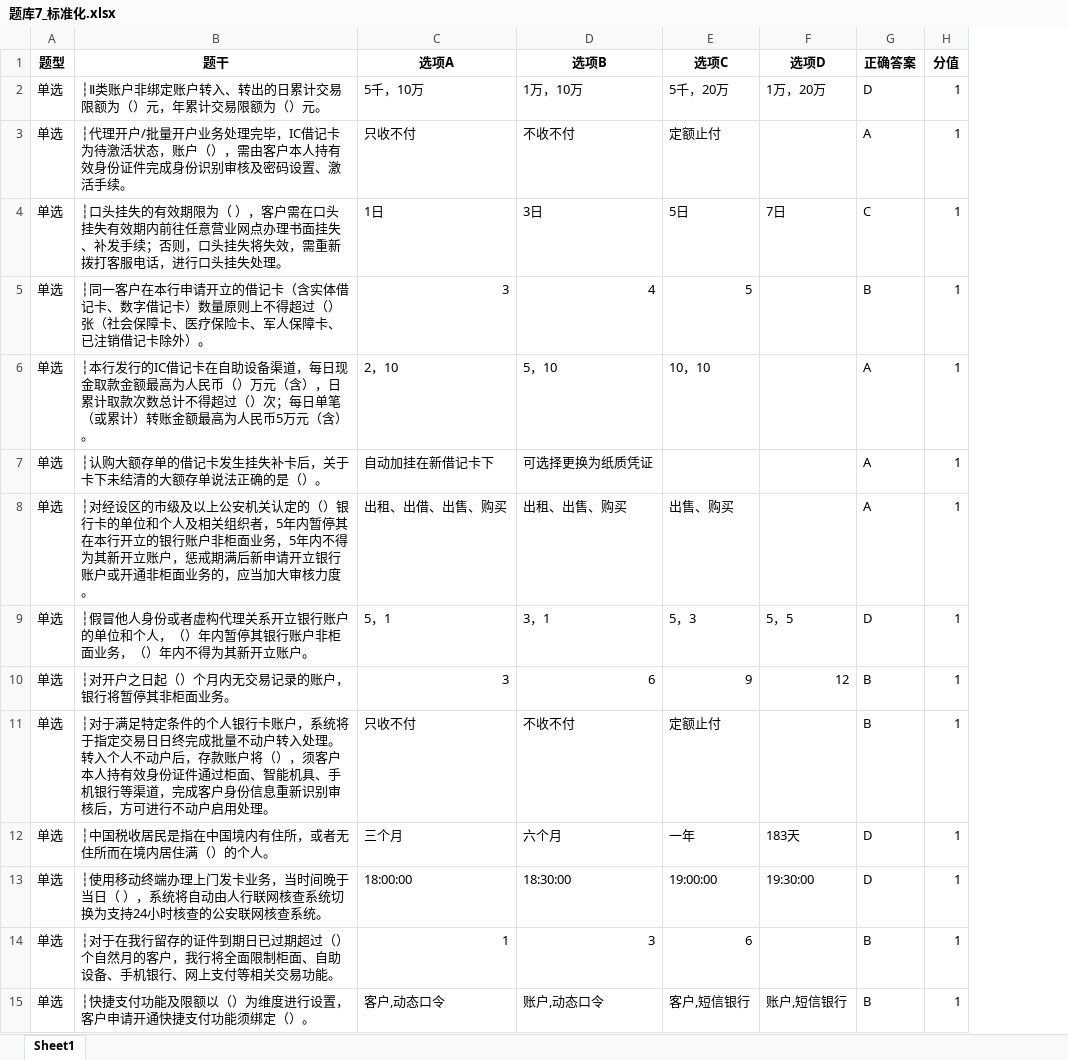
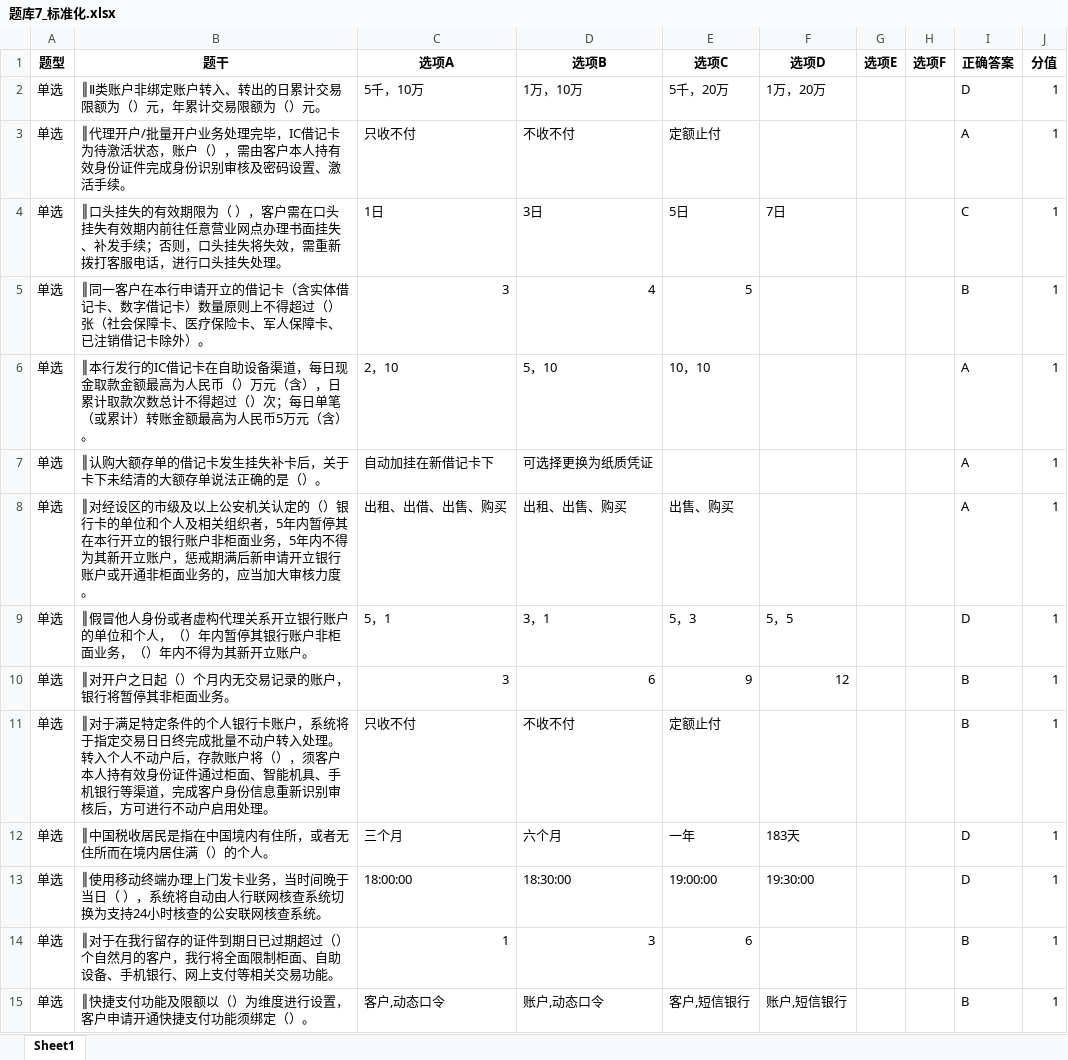
Before and after one commit to 123789486/onilne-exam_test, an Excel workbook: 题库7_标准化.xlsx, sheet Sheet1, drawn as a sheet; only a part is shown; values as stored, in another font and other column widths than the file's, no borders; the diff covers the shown part only; the diff names each change by its address in the sheet, - before the commit and + after, or states it on an @@ line.

```diff
--- a/题库7_标准化.xlsx (sheet Sheet1)
+++ b/题库7_标准化.xlsx (sheet Sheet1)
+column G (选项E), empty
+column H (选项F), empty
-B2 (题干): ┆Ⅱ类账户非绑定账户转入、转出的日累计交易限额为（）元，年累计交易限额为（）元。
+B2 (题干): ║Ⅱ类账户非绑定账户转入、转出的日累计交易限额为（）元，年累计交易限额为（）元。
-B3 (题干): ┆代理开户…
+B3 (题干): ║代理开户…
-B4 (题干): ┆口头挂失…
+B4 (题干): ║口头挂失…
-B5 (题干): ┆同一客户…
+B5 (题干): ║同一客户…
-B6 (题干): ┆本行发行…
+B6 (题干): ║本行发行…
-B7 (题干): ┆认购大额存单的借记卡发生挂失补卡后，关于卡下未结清的大额存单说法正确的是（）。
+B7 (题干): ║认购大额存单的借记卡发生挂失补卡后，关于卡下未结清的大额存单说法正确的是（）。
-B8 (题干): ┆对经设区…
+B8 (题干): ║对经设区…
-B9 (题干): ┆假冒他人…
+B9 (题干): ║假冒他人…
-B10 (题干): ┆对开户之日起（）个月内无交易记录的账户，银行将暂停其非柜面业务。
+B10 (题干): ║对开户之日起（）个月内无交易记录的账户，银行将暂停其非柜面业务。
-B11 (题干): ┆对于满足…
+B11 (题干): ║对于满足…
-B12 (题干): ┆中国税收居民是指在中国境内有住所，或者无住所而在境内居住满（）的个人。
+B12 (题干): ║中国税收居民是指在中国境内有住所，或者无住所而在境内居住满（）的个人。
-B13 (题干): ┆使用移动…
+B13 (题干): ║使用移动…
-B14 (题干): ┆对于在我…
+B14 (题干): ║对于在我…
-B15 (题干): ┆快捷支付功能及限额以（）为维度进行设置，客户申请开通快捷支付功能须绑定（）。
+B15 (题干): ║快捷支付功能及限额以（）为维度进行设置，客户申请开通快捷支付功能须绑定（）。
```
Also changed, not shown: 6 added rows, 5 removed rows and 72 edited cells elsewhere in this sheet, 题库2_标准化.xlsx, 题库4_标准化.xlsx, 20 other files.
